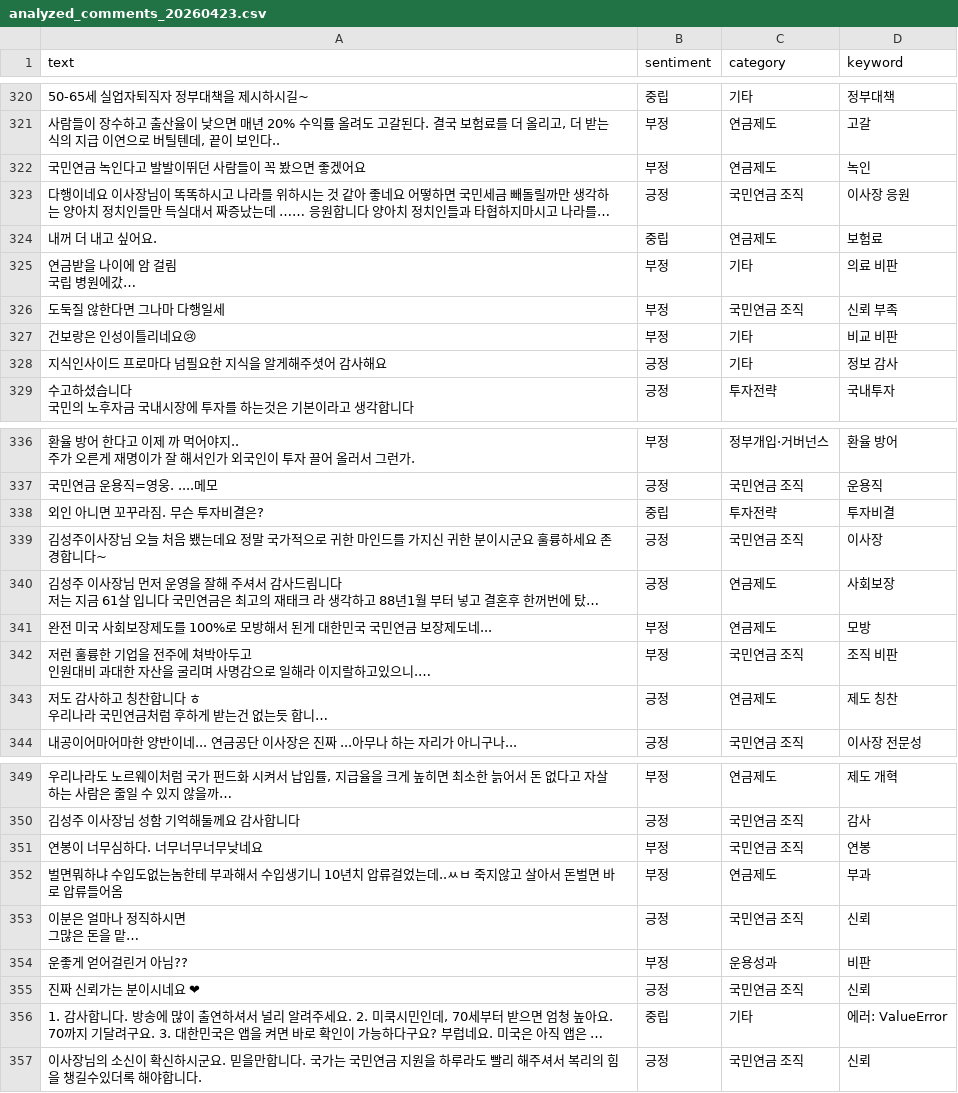
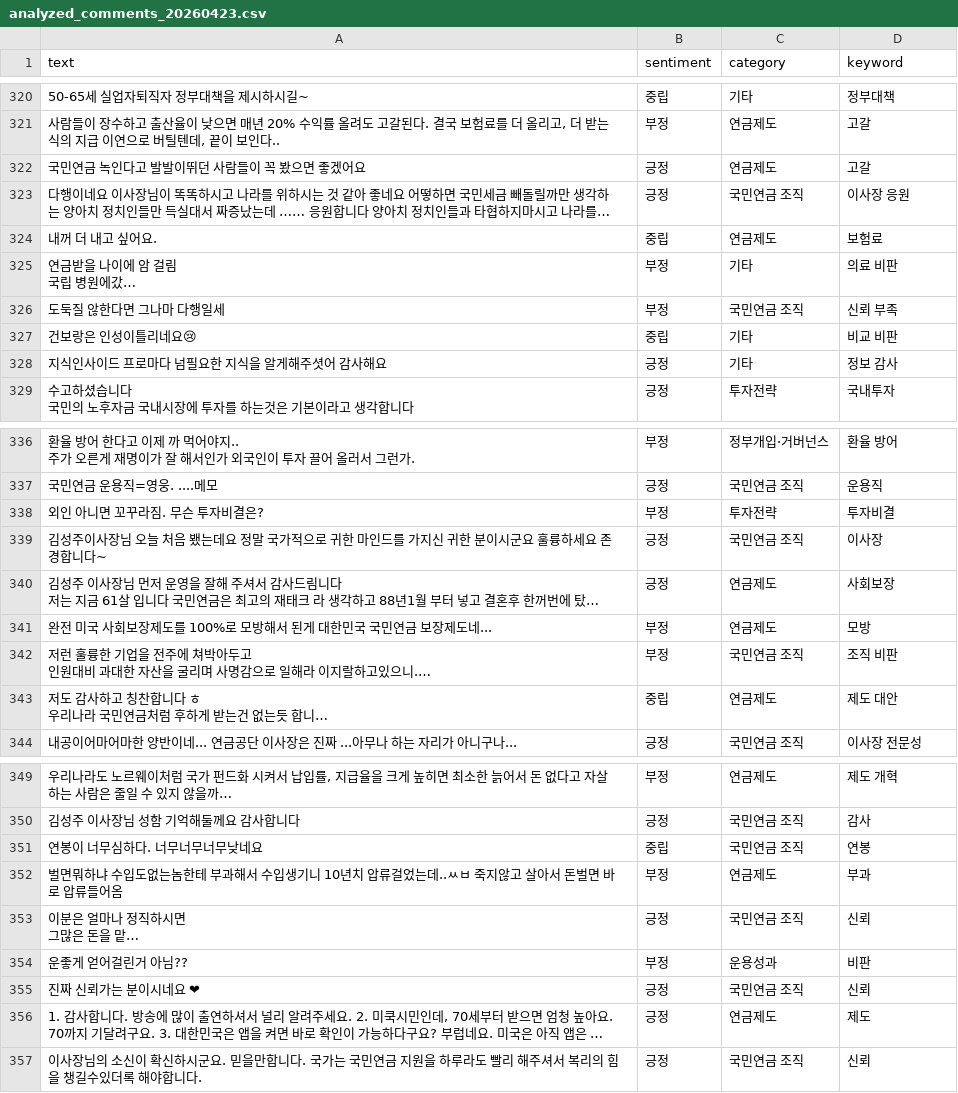
Before and after one commit to roy8in/youtube-comment-monitoring, a CSV file: analyzed_comments_20260423.csv, drawn as a sheet; only a part is shown, gaps mark what is left out; long unchanged cells end in …; the diff covers the shown part only; the diff names each change by its address in the sheet, - before the commit and + after, or states it on an @@ line.

Commit message:
Update analyzed_comments_20260423.csv

```diff
--- a/analyzed_comments_20260423.csv
+++ b/analyzed_comments_20260423.csv
-B322 (sentiment): 부정
+B322 (sentiment): 긍정
-D322 (keyword): 녹인
+D322 (keyword): 고갈
-B327 (sentiment): 부정
+B327 (sentiment): 중립
-B338 (sentiment): 중립
+B338 (sentiment): 부정
-B343 (sentiment): 긍정
+B343 (sentiment): 중립
-D343 (keyword): 제도 칭찬
+D343 (keyword): 제도 대안
-B351 (sentiment): 부정
+B351 (sentiment): 중립
-B356 (sentiment): 중립
+B356 (sentiment): 긍정
-C356 (category): 기타
+C356 (category): 연금제도
-D356 (keyword): 에러: ValueError
+D356 (keyword): 제도
```
Also changed, not shown: 1 edited cell elsewhere in this file.
